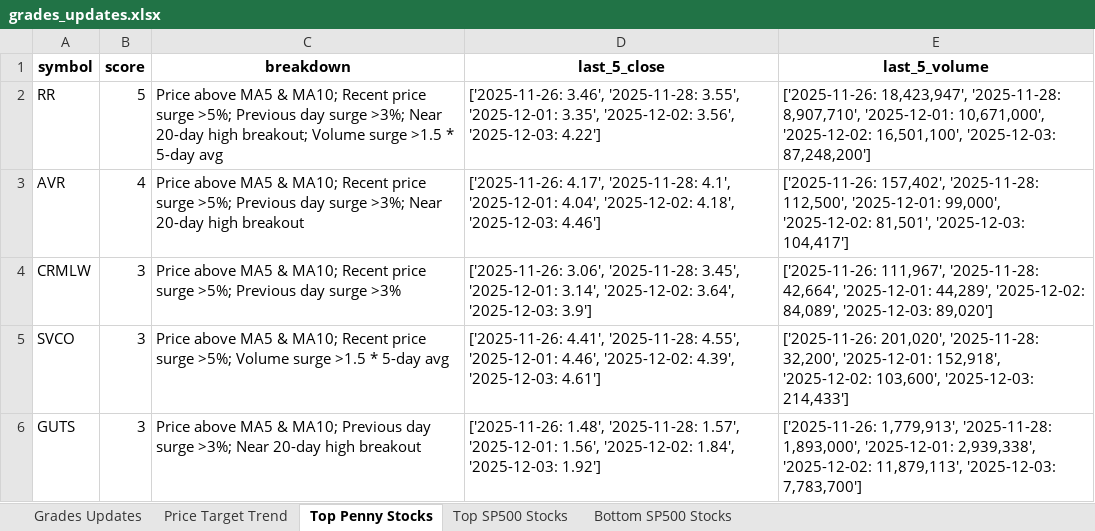
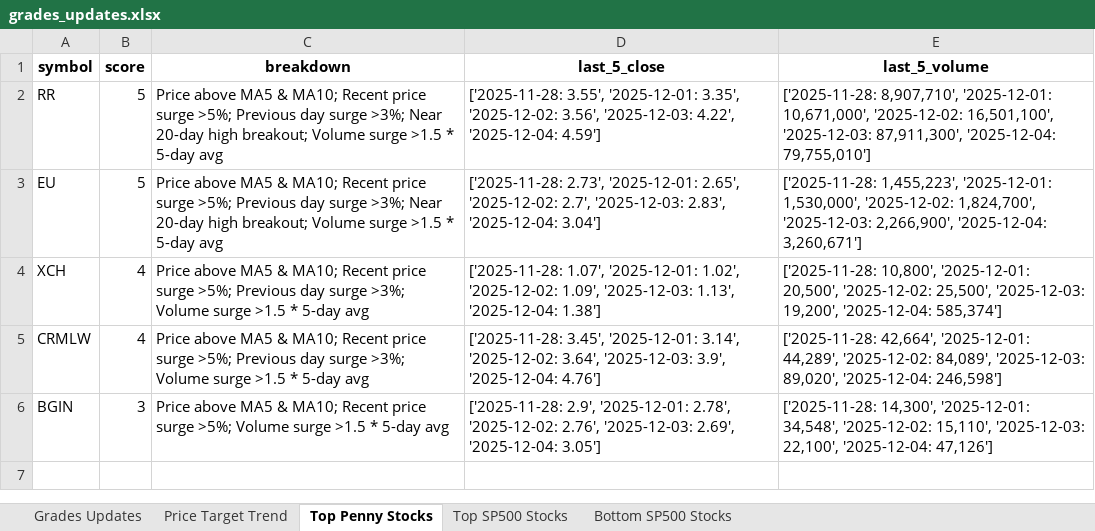
Before and after one commit to apujais007/api-nuggets, an Excel workbook: data/grades_updates.xlsx, sheet Top Penny Stocks, drawn as a sheet; values as stored, in another font and other column widths than the file's, no borders; removed rows and columns are numbered as before the commit, all else as after; the diff names each change by its address in the sheet, - before the commit and + after, or states it on an @@ line.

```diff
--- a/data/grades_updates.xlsx (sheet Top Penny Stocks)
+++ b/data/grades_updates.xlsx (sheet Top Penny Stocks)
-D2 (last_5_close): ['2025-11-26: 3.46', '2025-11-28: 3.55', '2025-12-01: 3.35', '2025-12-02: 3.56', '2025-12-03: 4.22']
+D2 (last_5_close): ['2025-11-28: 3.55', '2025-12-01: 3.35', '2025-12-02: 3.56', '2025-12-03: 4.22', '2025-12-04: 4.59']
-E2 (last_5_volume): ['2025-11-26: 18,423,947', '2025-11-28: 8,907,710', '2025-12-01: 10,671,000', '2025-12-02: 16,501,100', '2025-12-03: 87,248,200']
+E2 (last_5_volume): ['2025-11-28: 8,907,710', '2025-12-01: 10,671,000', '2025-12-02: 16,501,100', '2025-12-03: 87,911,300', '2025-12-04: 79,755,010']
+row 3: EU | 5 | Price above MA5 & MA10; Recent price surge >5%; Previous day surge >3%; Near 20-day high breakout; Volume surge >1.5 * 5-day avg | ['2025-11-28: 2.73', '2025-12-01: 2.65', '2025-12-02: 2.7', '2025-12-03: 2.83', '2025-12-04: 3.04'] | ['2025-11-28: 1,455,223', '2025-12-01: 1,530,000', '2025-12-02: 1,824,700', '2025-12-03: 2,266,900', '2025-12-04: 3,260,671']
-A4 (symbol): AVR
+A4 (symbol): XCH
-C4 (breakdown): …surge >3%; Near 20-day high breakout
+C4 (breakdown): …surge >3%; Volume surge >1.5 * 5-day avg
-D4 (last_5_close): ['2025-11-26: 4.17', '2025-11-28: 4.1', '2025-12-01: 4.04', '2025-12-02: 4.18', '2025-12-03: 4.46']
+D4 (last_5_close): ['2025-11-28: 1.07', '2025-12-01: 1.02', '2025-12-02: 1.09', '2025-12-03: 1.13', '2025-12-04: 1.38']
-E4 (last_5_volume): ['2025-11-26: 157,402', '2025-11-28: 112,500', '2025-12-01: 99,000', '2025-12-02: 81,501', '2025-12-03: 104,417']
+E4 (last_5_volume): ['2025-11-28: 10,800', '2025-12-01: 20,500', '2025-12-02: 25,500', '2025-12-03: 19,200', '2025-12-04: 585,374']
-B5 (score): 3
+B5 (score): 4
-C5 (breakdown): …day surge >3%
+C5 (breakdown): …day surge >3%; Volume surge >1.5 * 5-day avg
-D5 (last_5_close): ['2025-11-26: 3.06', '2025-11-28: 3.45', '2025-12-01: 3.14', '2025-12-02: 3.64', '2025-12-03: 3.9']
+D5 (last_5_close): ['2025-11-28: 3.45', '2025-12-01: 3.14', '2025-12-02: 3.64', '2025-12-03: 3.9', '2025-12-04: 4.76']
-E5 (last_5_volume): ['2025-11-26: 111,967', '2025-11-28: 42,664', '2025-12-01: 44,289', '2025-12-02: 84,089', '2025-12-03: 89,020']
+E5 (last_5_volume): ['2025-11-28: 42,664', '2025-12-01: 44,289', '2025-12-02: 84,089', '2025-12-03: 89,020', '2025-12-04: 246,598']
-A6 (symbol): SVCO
+A6 (symbol): BGIN
-D6 (last_5_close): ['2025-11-26: 4.41', '2025-11-28: 4.55', '2025-12-01: 4.46', '2025-12-02: 4.39', '2025-12-03: 4.61']
+D6 (last_5_close): ['2025-11-28: 2.9', '2025-12-01: 2.78', '2025-12-02: 2.76', '2025-12-03: 2.69', '2025-12-04: 3.05']
-E6 (last_5_volume): ['2025-11-26: 201,020', '2025-11-28: 32,200', '2025-12-01: 152,918', '2025-12-02: 103,600', '2025-12-03: 214,433']
+E6 (last_5_volume): ['2025-11-28: 14,300', '2025-12-01: 34,548', '2025-12-02: 15,110', '2025-12-03: 22,100', '2025-12-04: 47,126']
-row 6: GUTS | 3 | Price above MA5 & MA10; Previous day surge >3%; Near 20-day high breakout | ['2025-11-26: 1.48', '2025-11-28: 1.57', '2025-12-01: 1.56', '2025-12-02: 1.84', '2025-12-03: 1.92'] | ['2025-11-26: 1,779,913', '2025-11-28: 1,893,000', '2025-12-01: 2,939,338', '2025-12-02: 11,879,113', '2025-12-03: 7,783,700']
```
Also changed, not shown: sheet Bottom SP500 Stocks, sheet Price Target Trend, sheet Top SP500 Stocks.
